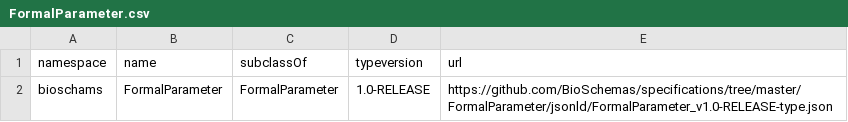
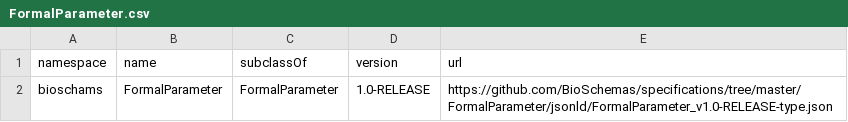
Before and after one commit to BioSchemas/bioschemas-dde, a CSV file: latest-updated-profiles/FormalParameter.csv, drawn as a sheet.

Commit message:
fix old column names

```diff
--- a/latest-updated-profiles/FormalParameter.csv
+++ b/latest-updated-profiles/FormalParameter.csv
@@ -1,2 +1,2 @@
-namespace,name,subclassOf,typeversion,url
+namespace,name,subclassOf,version,url
 bioschams,FormalParameter,FormalParameter,1.0-RELEASE,https://github.com/BioSchemas/specifications/tree/master/FormalParameter/jsonld/FormalParameter_v1.0-RELEASE-type.json
```
Also changed, not shown: 1 other file.
